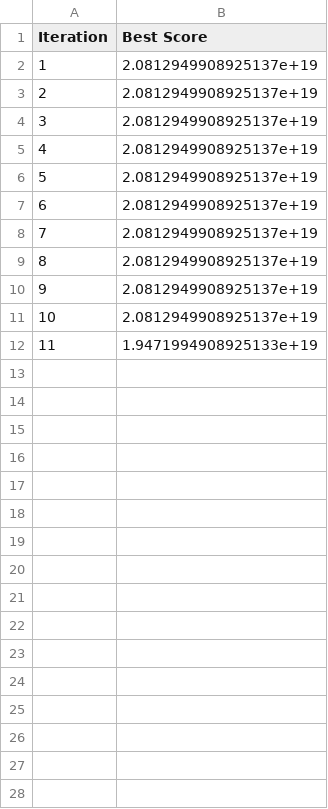
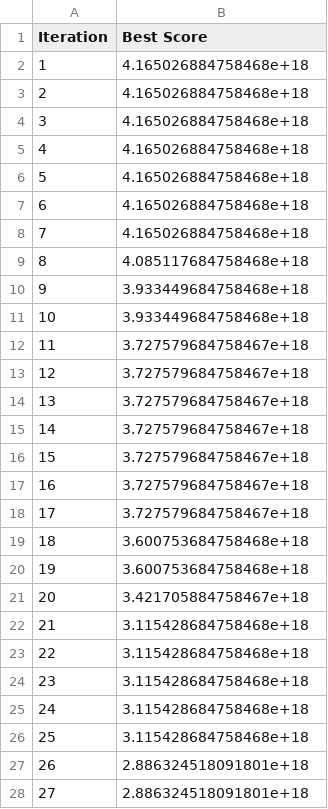
Before and after one commit to KeitAB1/streamlit-hello, a CSV file: result/ConvergenceData/convergence_data_sa.csv, drawn as a sheet; only a part is shown; the diff covers the shown part only.

```diff
--- a/result/ConvergenceData/convergence_data_sa.csv
+++ b/result/ConvergenceData/convergence_data_sa.csv
@@ -1,12 +1,28 @@
 Iteration,Best Score
-1,2.0812949908925137e+19
-2,2.0812949908925137e+19
-3,2.0812949908925137e+19
-4,2.0812949908925137e+19
-5,2.0812949908925137e+19
-6,2.0812949908925137e+19
-7,2.0812949908925137e+19
-8,2.0812949908925137e+19
-9,2.0812949908925137e+19
-10,2.0812949908925137e+19
-11,1.9471994908925133e+19
+1,4.165026884758468e+18
+2,4.165026884758468e+18
+3,4.165026884758468e+18
+4,4.165026884758468e+18
+5,4.165026884758468e+18
+6,4.165026884758468e+18
+7,4.165026884758468e+18
+8,4.085117684758468e+18
+9,3.933449684758468e+18
+10,3.933449684758468e+18
+11,3.727579684758467e+18
+12,3.727579684758467e+18
+13,3.727579684758467e+18
+14,3.727579684758467e+18
+15,3.727579684758467e+18
+16,3.727579684758467e+18
+17,3.727579684758467e+18
+18,3.600753684758468e+18
+19,3.600753684758468e+18
+20,3.421705884758467e+18
+21,3.115428684758468e+18
+22,3.115428684758468e+18
+23,3.115428684758468e+18
+24,3.115428684758468e+18
+25,3.115428684758468e+18
+26,2.886324518091801e+18
+27,2.886324518091801e+18
```
Also changed, not shown: 61 added rows elsewhere in this file, result/final_stack_distribution/final_stack_distribution.csv, result/final_stack_distribution/final_stack_distribution_height_ga.csv, 7 other files.
